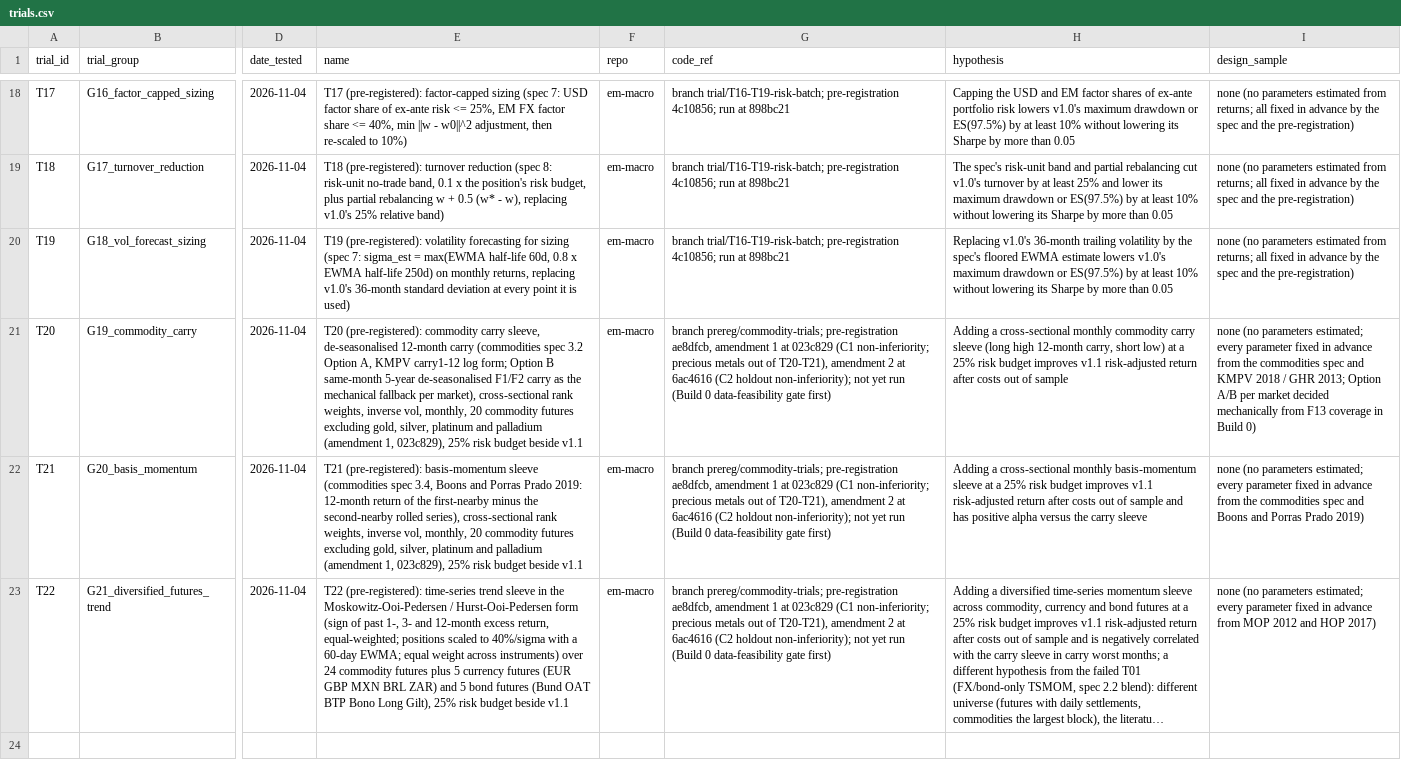
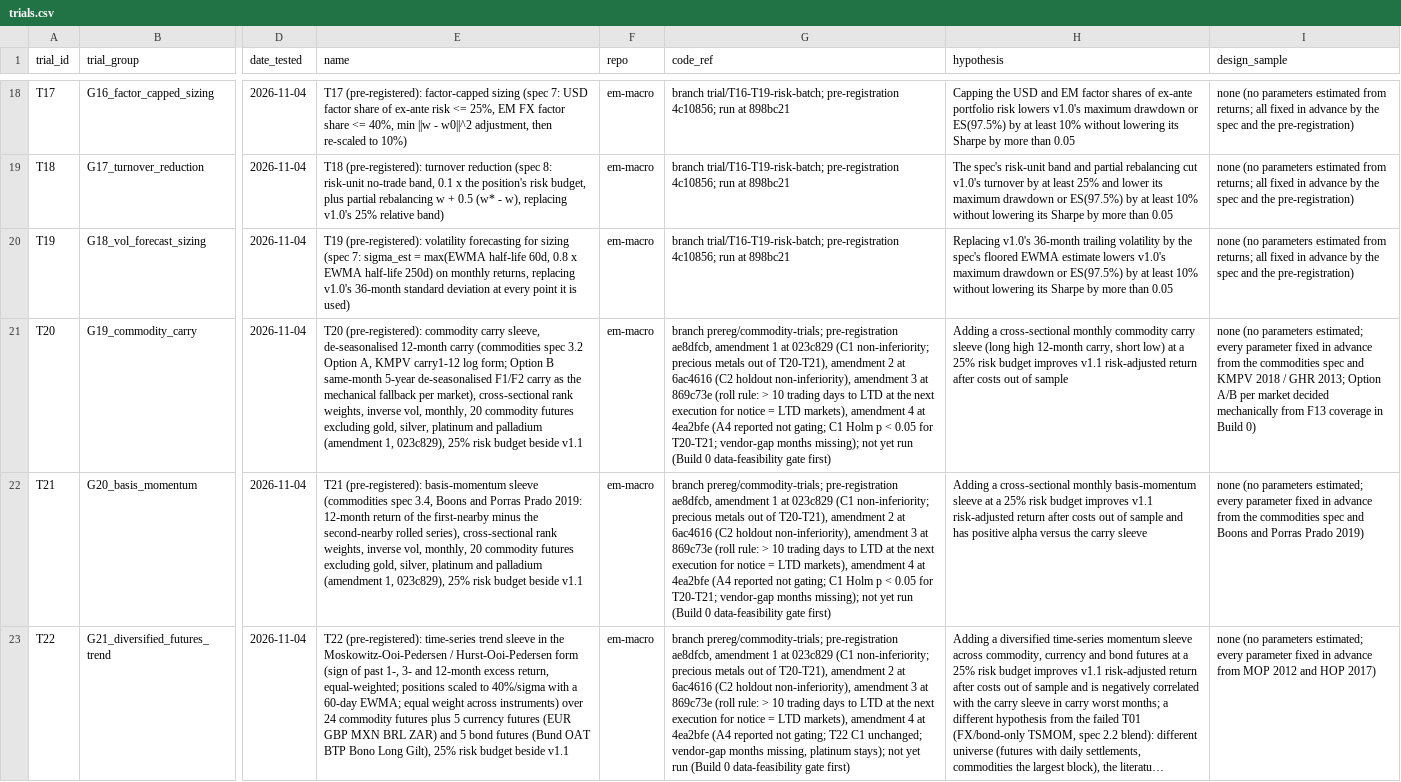
Before and after one commit to EthanC100/em-macro, a CSV file: trials.csv, drawn as a sheet; only a part is shown, gaps mark what is left out; long unchanged cells end in …; the diff names each change by its address in the sheet, - before the commit and + after, or states it on an @@ line.

```diff
--- a/trials.csv
+++ b/trials.csv
-G21:G22 (code_ref): …(C2 holdout non-inferiority); not yet…
+G21:G22 (code_ref): …(C2 holdout non-inferiority), amendment 3 at 869c73e (roll rule: > 10 trading days to LTD at the next execution for notice = LTD markets), amendment 4 at 4ea2bfe (A4 reported not gating; C1 Holm p < 0.05 for T20-T21; vendor-gap months missing); not yet…
-G23 (code_ref): …(C2 holdout non-inferiority); not yet…
+G23 (code_ref): …(C2 holdout non-inferiority), amendment 3 at 869c73e (roll rule: > 10 trading days to LTD at the next execution for notice = LTD markets), amendment 4 at 4ea2bfe (A4 reported not gating; T22 C1 unchanged; vendor-gap months missing, platinum stays); not yet…
```
